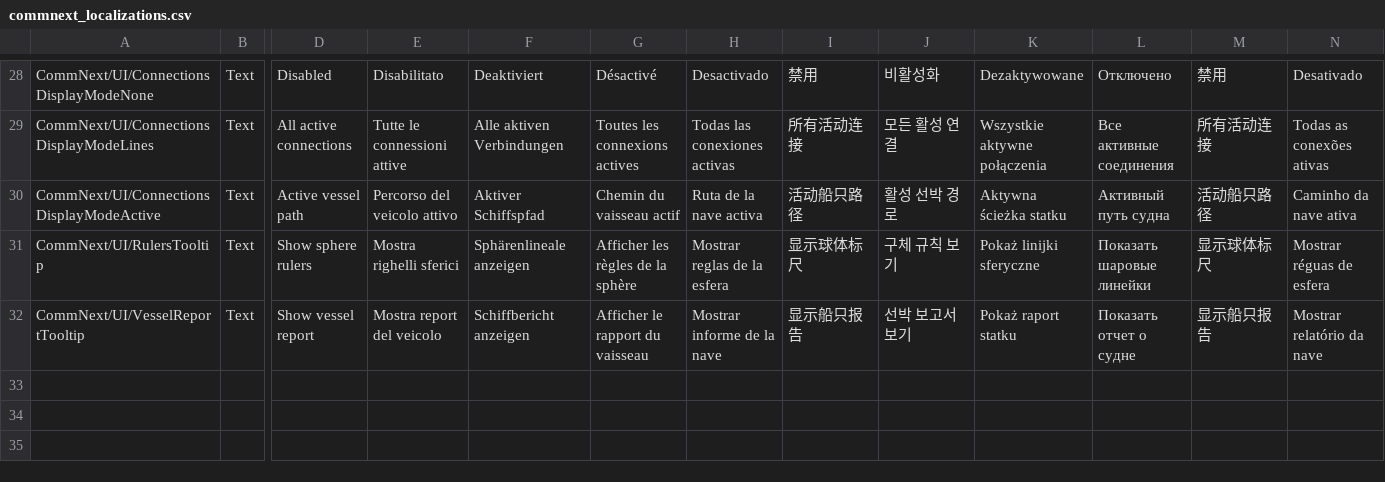
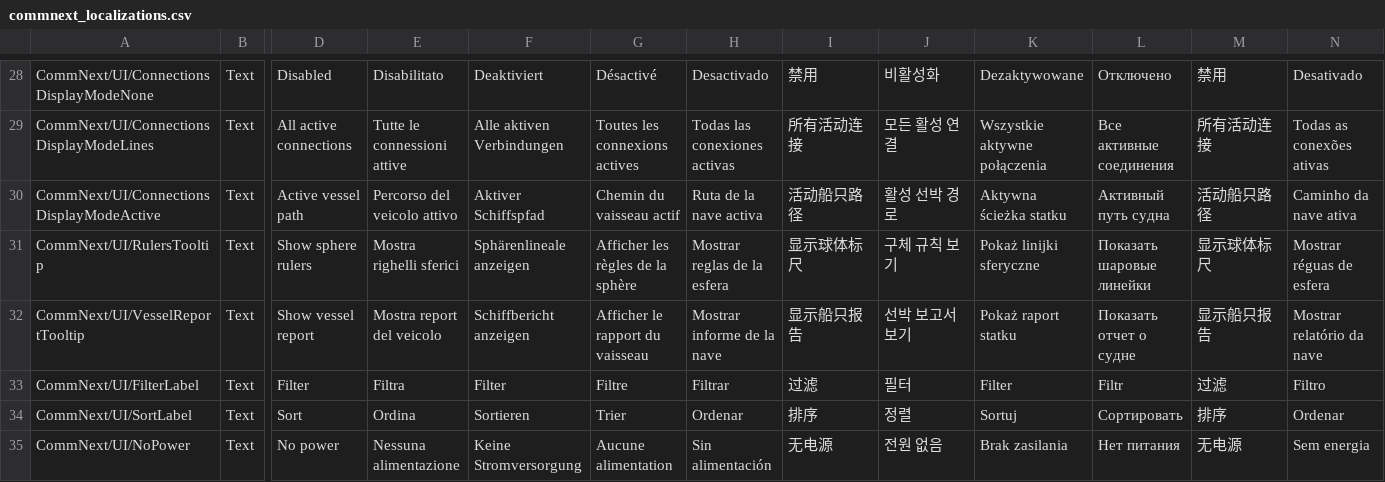
Before and after one commit to Kerbalight/CommNext, a CSV file: plugin_template/localizations/commnext_localizations.csv, drawn as a sheet; only a part is shown, gaps mark what is left out; rows hold the shown columns only; the diff names each change by its address in the sheet, - before the commit and + after, or states it on an @@ line.

Commit message:
Add tooltips to Vessel Comms Report window

```diff
--- a/plugin_template/localizations/commnext_localizations.csv
+++ b/plugin_template/localizations/commnext_localizations.csv
+row 33: CommNext/UI/FilterLabel | Text | Filter | Filtra | Filter | Filtre | Filtrar | 过滤 | 필터 | Filter | Filtr | 过滤 | Filtro
+row 34: CommNext/UI/SortLabel | Text | Sort | Ordina | Sortieren | Trier | Ordenar | 排序 | 정렬 | Sortuj | Сортировать | 排序 | Ordenar
+row 35: CommNext/UI/NoPower | Text | No power | Nessuna alimentazione | Keine Stromversorgung | Aucune alimentation | Sin alimentación | 无电源 | 전원 없음 | Brak zasilania | Нет питания | 无电源 | Sem energia
```
Also changed, not shown: 4 other files.
